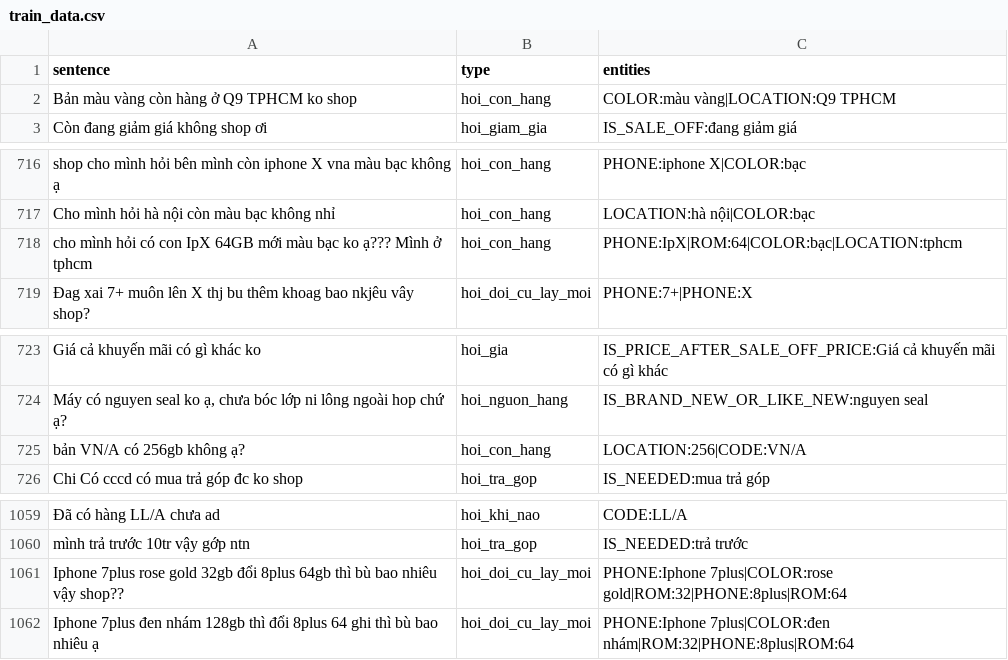
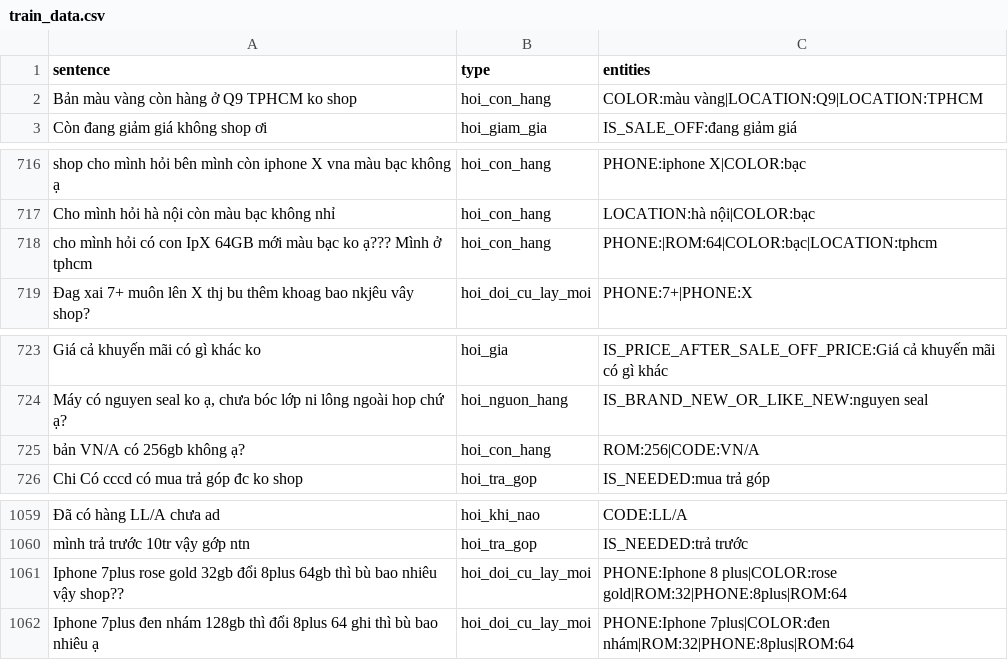
Before and after one commit to thiennhank9/xeras, a CSV file: backend/xeras/nlp/train_data.csv, drawn as a sheet; only a part is shown, gaps mark what is left out; the diff names each change by its address in the sheet, - before the commit and + after, or states it on an @@ line.

Commit message:
update some content in traindata

```diff
--- a/backend/xeras/nlp/train_data.csv
+++ b/backend/xeras/nlp/train_data.csv
-C2 (entities): COLOR:màu vàng|LOCATION:Q9 TPHCM
+C2 (entities): COLOR:màu vàng|LOCATION:Q9|LOCATION:TPHCM
-C718 (entities): PHONE:IpX|ROM:64|COLOR:bạc|LOCATION:tphcm
+C718 (entities): PHONE:|ROM:64|COLOR:bạc|LOCATION:tphcm
-C725 (entities): LOCATION:256|CODE:VN/A
+C725 (entities): ROM:256|CODE:VN/A
-C1061 (entities): PHONE:Iphone 7plus|COLOR:rose gold|ROM:32|PHONE:8plus|ROM:64
+C1061 (entities): PHONE:Iphone 8 plus|COLOR:rose gold|ROM:32|PHONE:8plus|ROM:64
```
